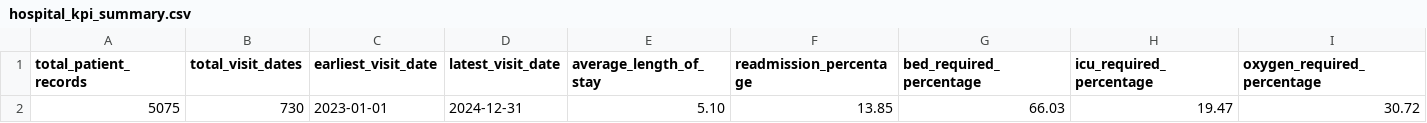
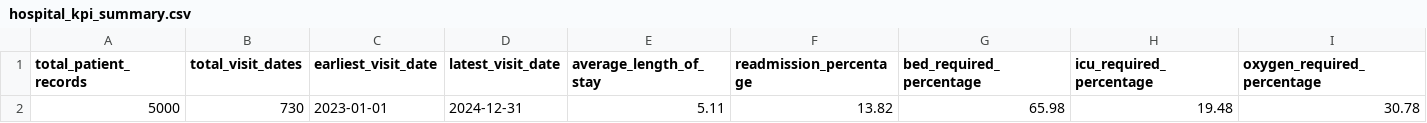
Before and after one commit to oscareche/hospital-operations-analysis, a CSV file: data/reporting_exports/hospital_kpi_summary.csv, drawn as a sheet; only a part is shown; removed rows and columns are numbered as before the commit, all else as after; rows hold the shown columns only; the diff names each change by its address in the sheet, - before the commit and + after, or states it on an @@ line.

```diff
--- a/data/reporting_exports/hospital_kpi_summary.csv
+++ b/data/reporting_exports/hospital_kpi_summary.csv
-row 2: 5075 | 730 | 2023-01-01 | 2024-12-31 | 5.10 | 13.85 | 66.03 | 19.47 | 30.72
+row 2: 5000 | 730 | 2023-01-01 | 2024-12-31 | 5.11 | 13.82 | 65.98 | 19.48 | 30.78
```
Also changed, not shown: 12 other files.
